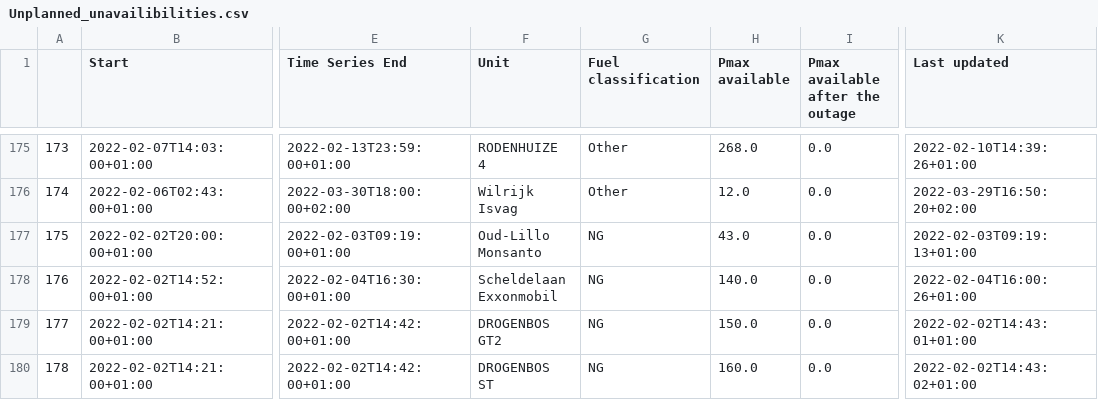
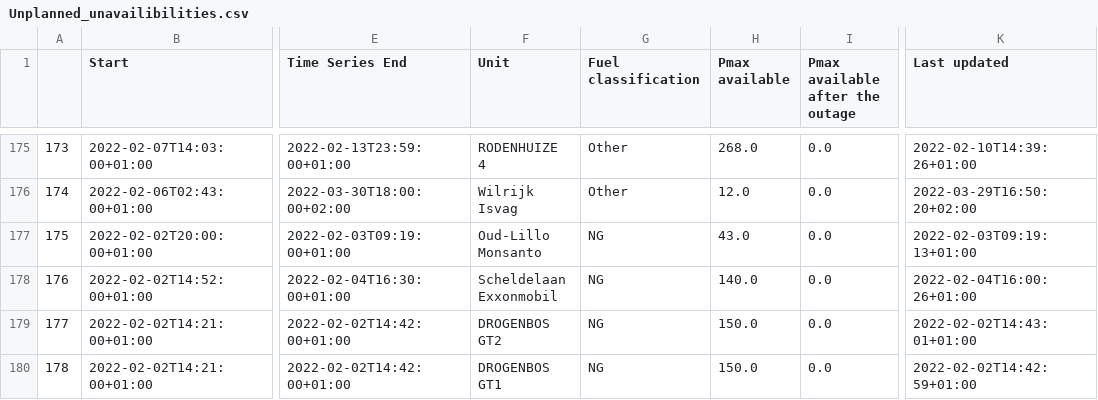
Before and after one commit to journinho/elia-opendata, a CSV file: Unplanned_unavailibilities.csv, drawn as a sheet; only a part is shown, gaps mark what is left out; the diff covers the shown part only; the diff names each change by its address in the sheet, - before the commit and + after, or states it on an @@ line.

```diff
--- a/Unplanned_unavailibilities.csv
+++ b/Unplanned_unavailibilities.csv
-F180 (Unit): DROGENBOS ST
+F180 (Unit): DROGENBOS GT1
-H180 (Pmax available): 160.0
+H180 (Pmax available): 150.0
-K180 (Last updated): 2022-02-02T14:43:02+01:00
+K180 (Last updated): 2022-02-02T14:42:59+01:00
```
Also changed, not shown: 131 edited cells elsewhere in this file.
